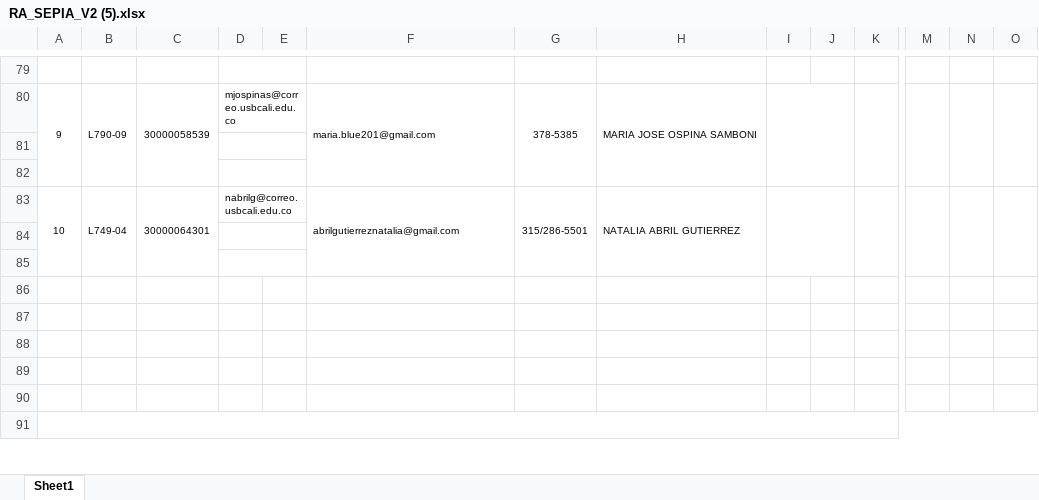
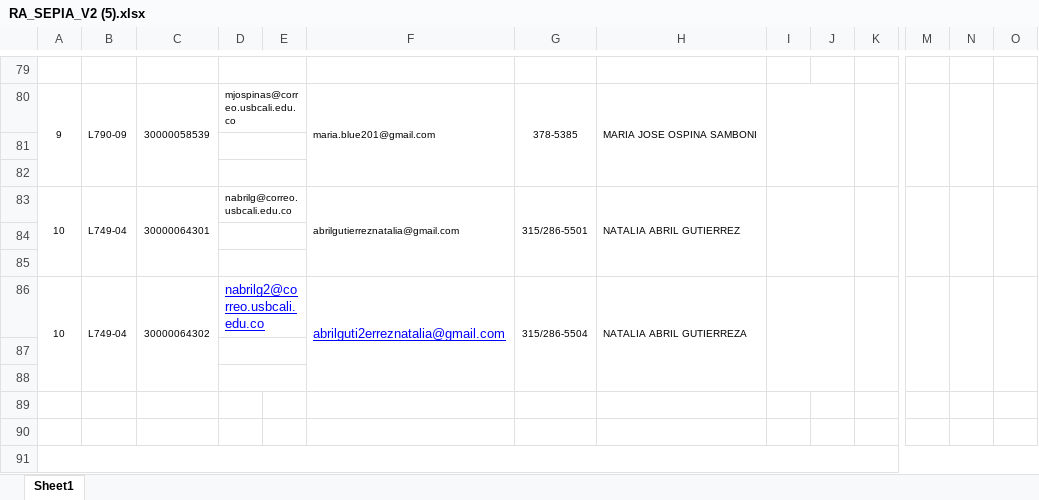
Before and after one commit to julianzx811/roles, an Excel workbook: RA_SEPIA_V2 (5).xlsx, sheet Sheet1, drawn as a sheet; only a part is shown, gaps mark what is left out; values as stored, in another font and other column widths than the file's, no borders; charts and pictures not drawn; rows hold the shown columns only; the diff names each change by its address in the sheet, - before the commit and + after, or states it on an @@ line.

```diff
--- a/RA_SEPIA_V2 (5).xlsx (sheet Sheet1)
+++ b/RA_SEPIA_V2 (5).xlsx (sheet Sheet1)
-row 86: (empty)
+row 86: 10 | L749-04 | 30000064302 | nabrilg2@correo.usbcali.edu.co |  | abrilguti2erreznatalia@gmail.com | 315/286-5504 | NATALIA ABRIL GUTIERREZA
+A86:A88 merged
+B86:B88 merged
+C86:C88 merged
+D86:E86 merged
+F86:F88 merged
+G86:G88 merged
+H86:H88 merged
+I86:J88 merged
+K86:L88 merged
+M86:M88 merged
+N86:N88 merged
+O86:O88 merged
+D87:E87 merged
+D88:E88 merged
```
Also changed, not shown: ASPIRANTES A PRACTICA ING SIST 2023-2 (1).xlsx, 6 other files.
